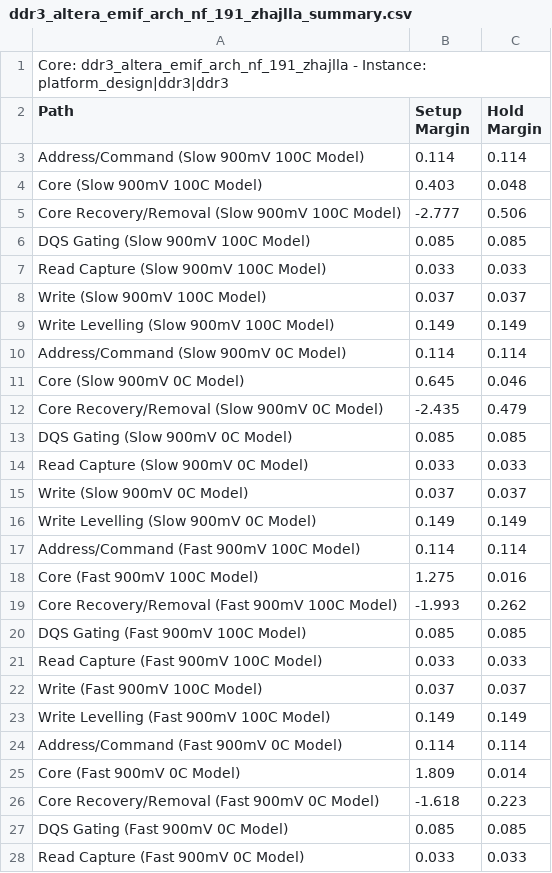
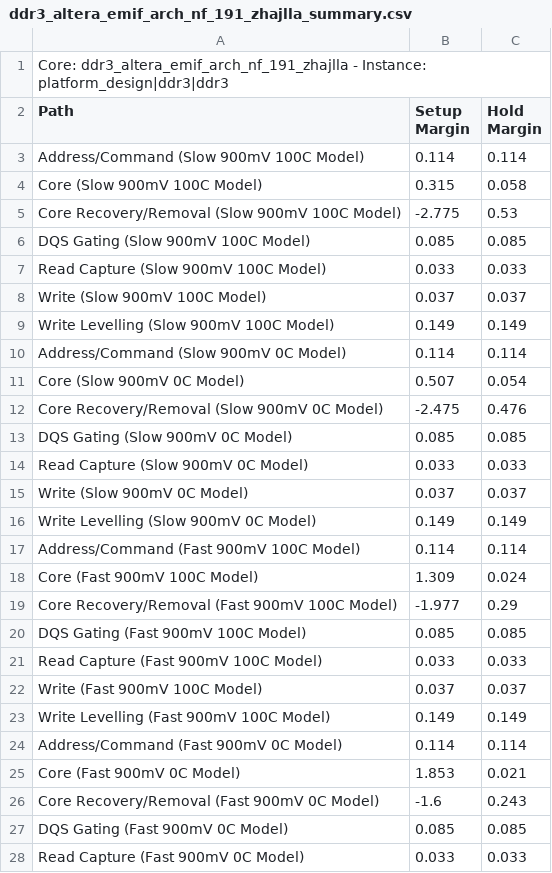
Before and after one commit to AlekssGit/sfp_test, a CSV file: ddr3_altera_emif_arch_nf_191_zhajlla_summary.csv, drawn as a sheet; only a part is shown.

```diff
--- a/ddr3_altera_emif_arch_nf_191_zhajlla_summary.csv
+++ b/ddr3_altera_emif_arch_nf_191_zhajlla_summary.csv
@@ -3,4 +3,4 @@ Path, Setup Margin, Hold Margin
 "Address/Command (Slow 900mV 100C Model)",0.114,0.114
-"Core (Slow 900mV 100C Model)",0.403,0.048
-"Core Recovery/Removal (Slow 900mV 100C Model)",-2.777,0.506
+"Core (Slow 900mV 100C Model)",0.315,0.058
+"Core Recovery/Removal (Slow 900mV 100C Model)",-2.775,0.53
 "DQS Gating (Slow 900mV 100C Model)",0.085,0.085
@@ -10,4 +10,4 @@ Path, Setup Margin, Hold Margin
 "Address/Command (Slow 900mV 0C Model)",0.114,0.114
-"Core (Slow 900mV 0C Model)",0.645,0.046
-"Core Recovery/Removal (Slow 900mV 0C Model)",-2.435,0.479
+"Core (Slow 900mV 0C Model)",0.507,0.054
+"Core Recovery/Removal (Slow 900mV 0C Model)",-2.475,0.476
 "DQS Gating (Slow 900mV 0C Model)",0.085,0.085
@@ -17,4 +17,4 @@ Path, Setup Margin, Hold Margin
 "Address/Command (Fast 900mV 100C Model)",0.114,0.114
-"Core (Fast 900mV 100C Model)",1.275,0.016
-"Core Recovery/Removal (Fast 900mV 100C Model)",-1.993,0.262
+"Core (Fast 900mV 100C Model)",1.309,0.024
+"Core Recovery/Removal (Fast 900mV 100C Model)",-1.977,0.29
 "DQS Gating (Fast 900mV 100C Model)",0.085,0.085
@@ -24,4 +24,4 @@ Path, Setup Margin, Hold Margin
 "Address/Command (Fast 900mV 0C Model)",0.114,0.114
-"Core (Fast 900mV 0C Model)",1.809,0.014
-"Core Recovery/Removal (Fast 900mV 0C Model)",-1.618,0.223
+"Core (Fast 900mV 0C Model)",1.853,0.021
+"Core Recovery/Removal (Fast 900mV 0C Model)",-1.6,0.243
 "DQS Gating (Fast 900mV 0C Model)",0.085,0.085
```
Also changed, not shown: 2 other files.
